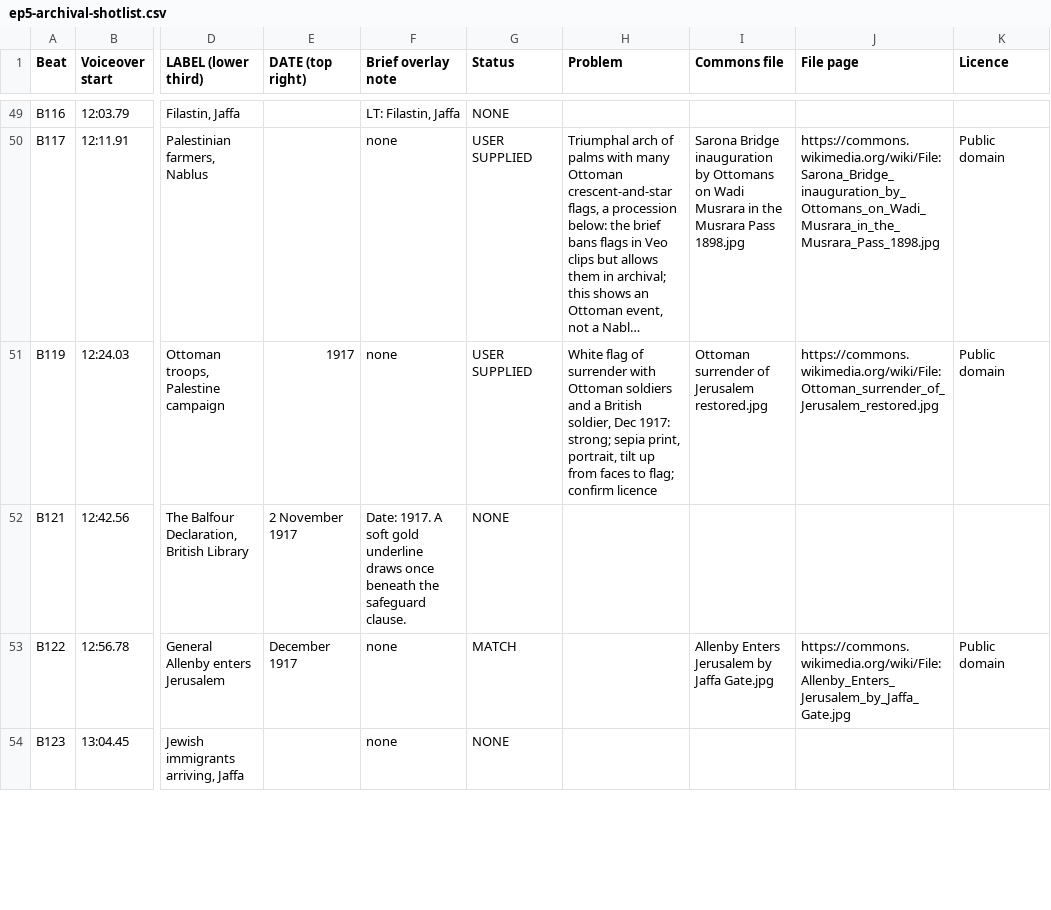
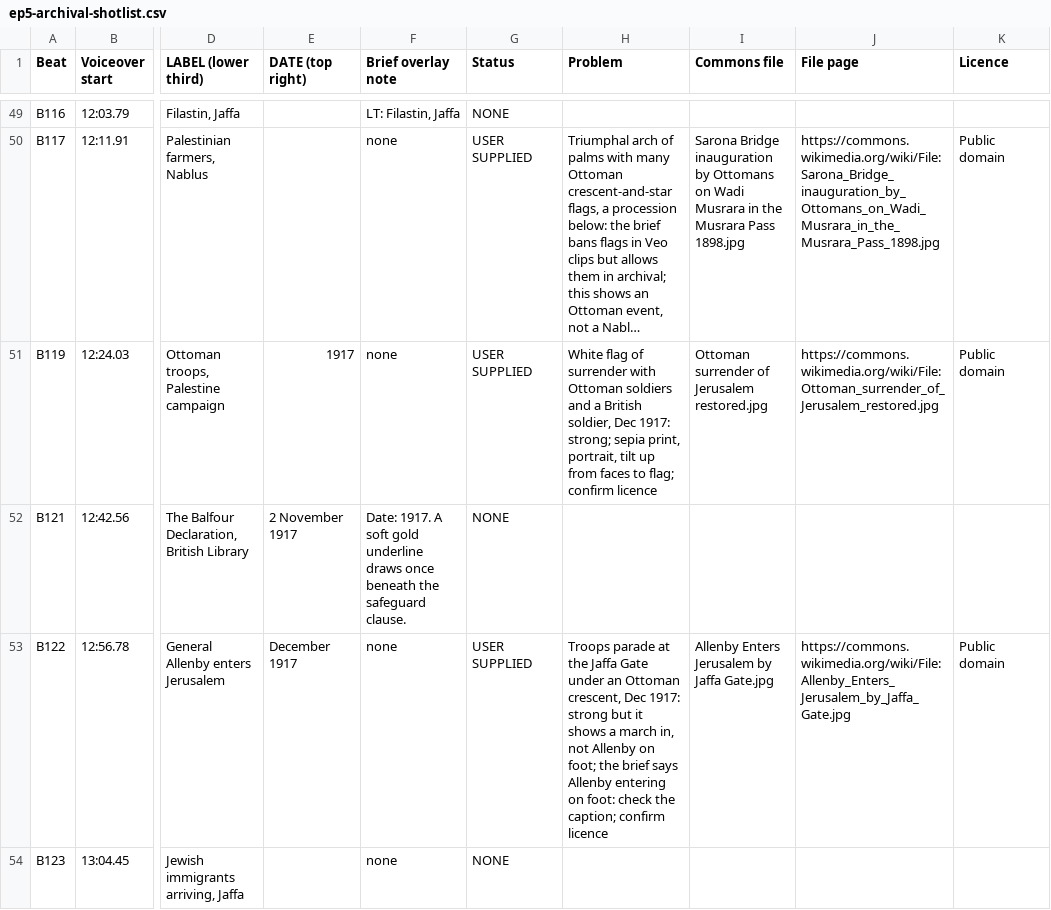
Before and after one commit to r21147131-source/StardustStory, a CSV file: pantheon-ep5/ep5-archival-shotlist.csv, drawn as a sheet; only a part is shown, gaps mark what is left out; long unchanged cells end in …; the diff covers the shown part only; the diff names each change by its address in the sheet, - before the commit and + after, or states it on an @@ line.

```diff
--- a/pantheon-ep5/ep5-archival-shotlist.csv
+++ b/pantheon-ep5/ep5-archival-shotlist.csv
-G53 (Status): MATCH
+G53 (Status): USER SUPPLIED
-H53 (Problem): (empty)
+H53 (Problem): Troops parade at the Jaffa Gate under an Ottoman crescent, Dec 1917: strong but it shows a march in, not Allenby on foot; the brief says Allenby entering on foot: check the caption; confirm licence
```
Also changed, not shown: 5 edited cells elsewhere in this file.
